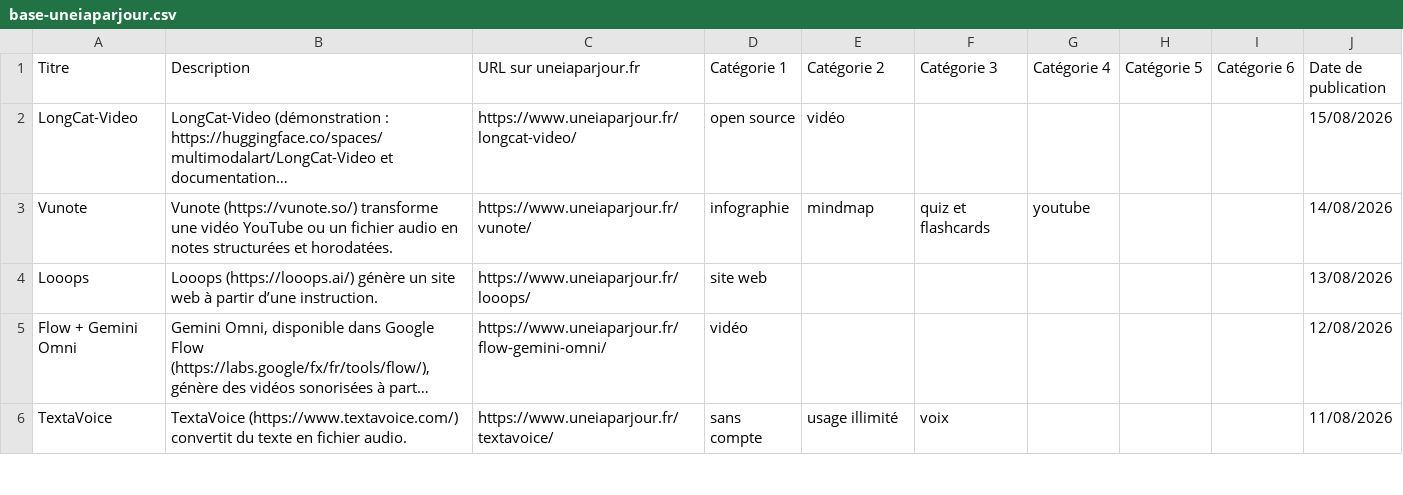
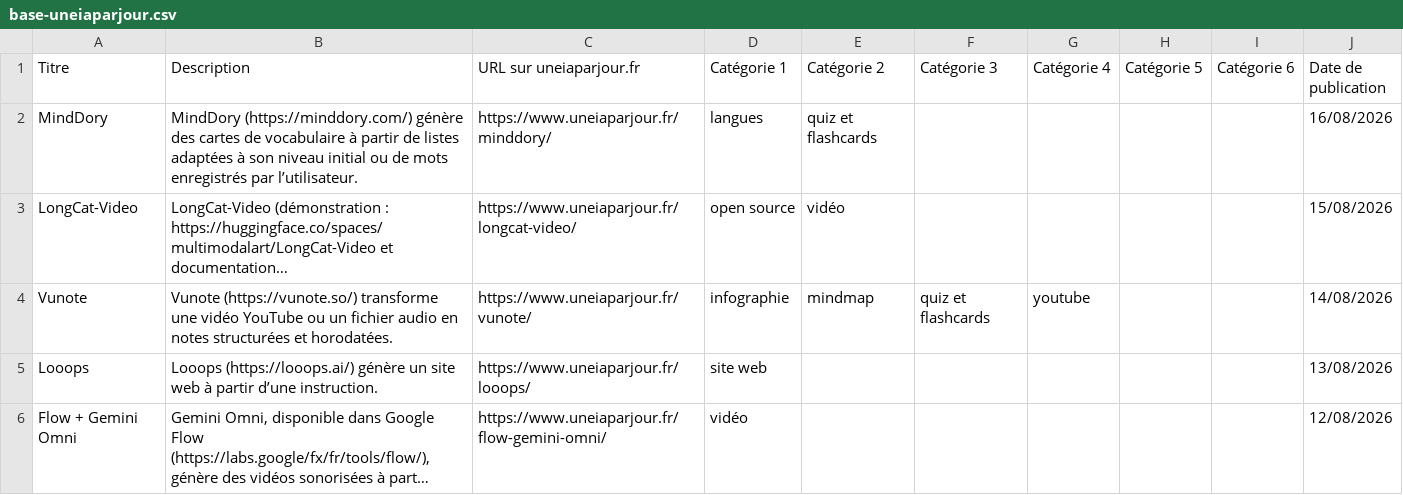
Before and after one commit to uneIAparjour/base, a CSV file: base-uneiaparjour.csv, drawn as a sheet; only a part is shown; the shorter side is filled out with more unchanged rows; long unchanged cells end in …; the diff names each change by its address in the sheet, - before the commit and + after, or states it on an @@ line.

```diff
--- a/base-uneiaparjour.csv
+++ b/base-uneiaparjour.csv
+row 2: MindDory | MindDory (https://minddory.com/) génère des cartes de vocabulaire à partir de listes adaptées à son niveau initial ou de mots enregistrés par l’utilisateur. | https://www.uneiaparjour.fr/minddory/ | langues | quiz et flashcards |  |  |  |  | 16/08/2026
```
Also changed, not shown: 3 other files.
